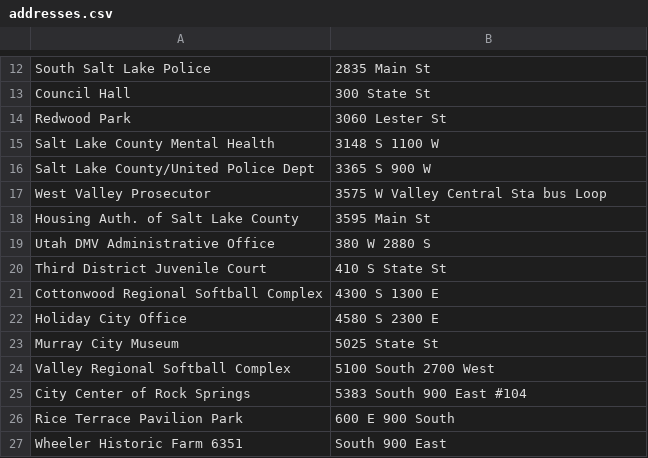
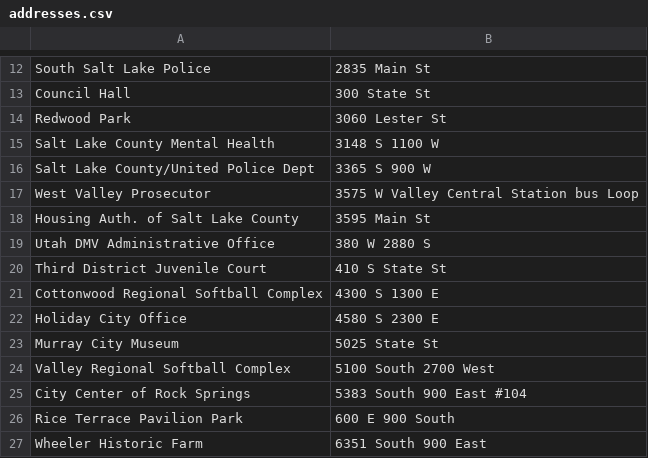
Before and after one commit to faubsam/packageDeliveryWGUPS, a CSV file: data_files/addresses.csv, drawn as a sheet; only a part is shown, gaps mark what is left out.

```diff
--- a/data_files/addresses.csv
+++ b/data_files/addresses.csv
@@ -16,3 +16,3 @@
 "Salt Lake County/United Police Dept","3365 S 900 W"
-"West Valley Prosecutor","3575 W Valley Central Sta bus Loop"
+"West Valley Prosecutor","3575 W Valley Central Station bus Loop"
 "Housing Auth. of Salt Lake County","3595 Main St"
@@ -26,2 +26,2 @@
 "Rice Terrace Pavilion Park","600 E 900 South"
-"Wheeler Historic Farm 6351","South 900 East"
+"Wheeler Historic Farm","6351 South 900 East"
```
Also changed, not shown: 3 other files.
